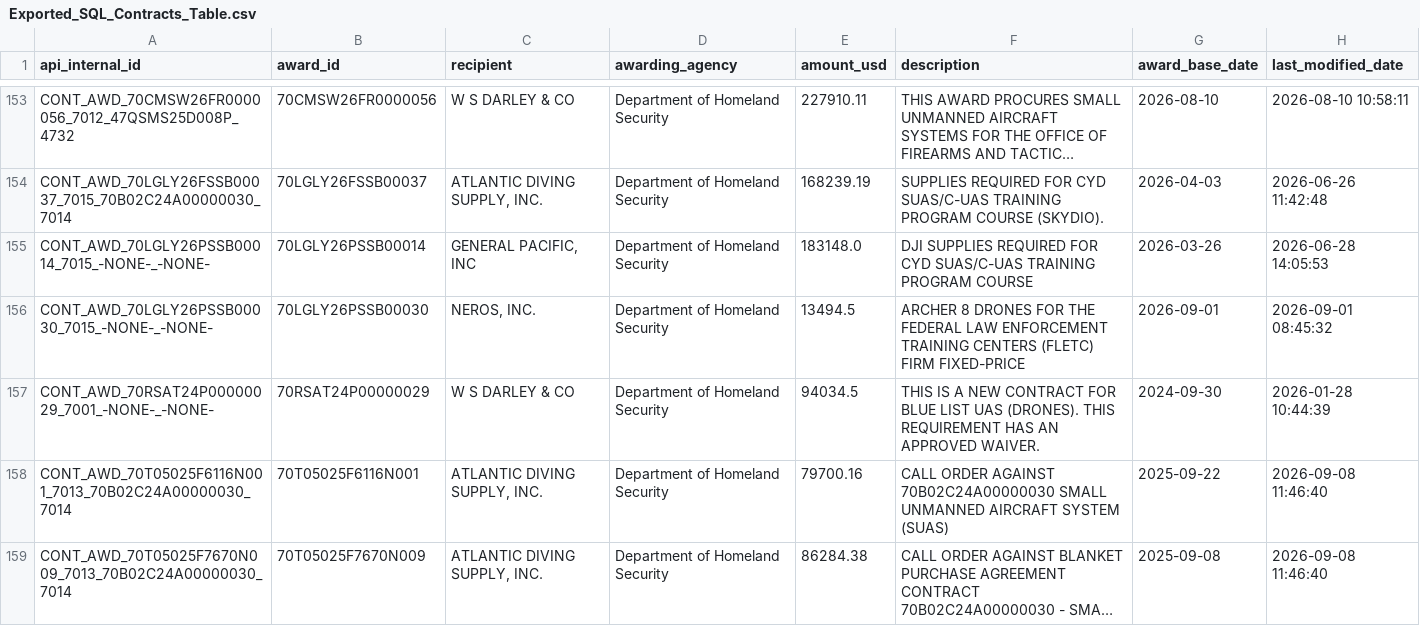
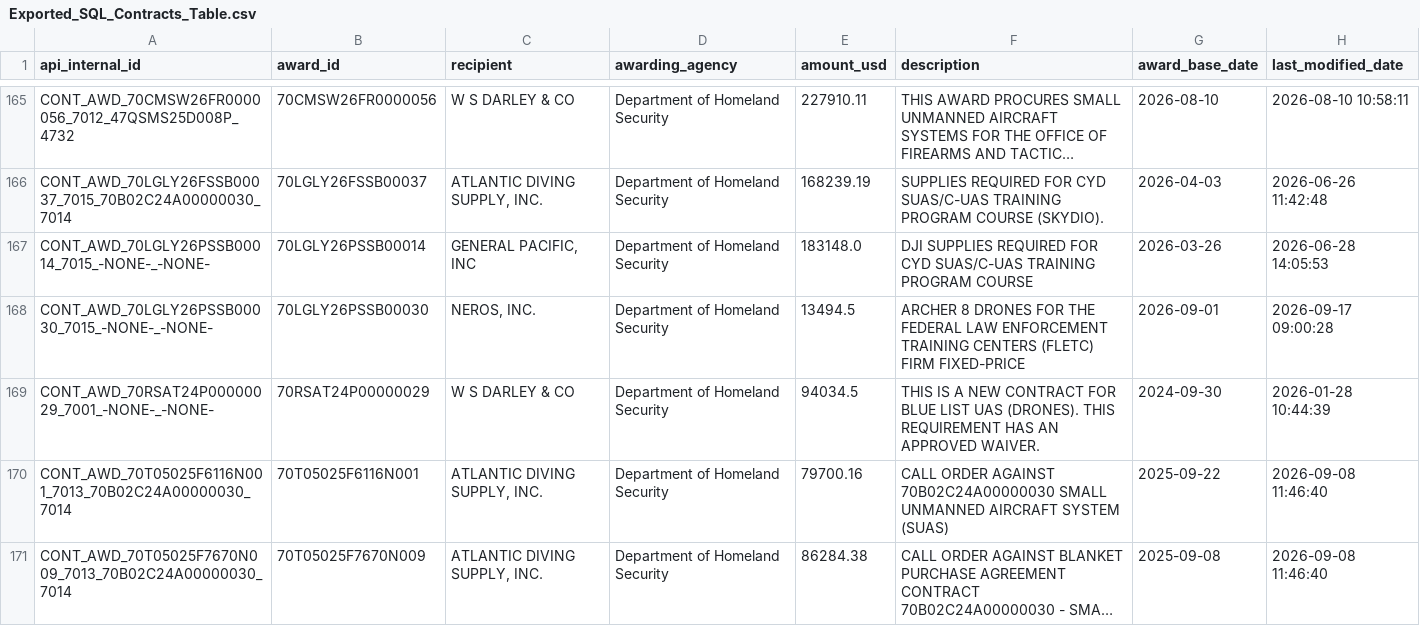
Before and after one commit to WalkerSimpson1/UAS_Project, a CSV file: Exported_SQL_Contracts_Table.csv, drawn as a sheet; only a part is shown, gaps mark what is left out; long unchanged cells end in …; the diff covers the shown part only.

```diff
--- a/Exported_SQL_Contracts_Table.csv
+++ b/Exported_SQL_Contracts_Table.csv
@@ -155,3 +167,3 @@ CONT_AWD_70LGLY26FSSB00037_7015_70B02C24A00000030_7014,70LGLY26FSSB00037,"ATLANT
 CONT_AWD_70LGLY26PSSB00014_7015_-NONE-_-NONE-,70LGLY26PSSB00014,"GENERAL PACIFIC, INC",Department of Homeland Security,183148.0,DJI SUPPLIES REQUIRED FOR CYD SUAS/C-UAS TRAINING PROGRAM COURSE,2026-03-26,2026-06-28 14:05:53
-CONT_AWD_70LGLY26PSSB00030_7015_-NONE-_-NONE-,70LGLY26PSSB00030,"NEROS, INC.",Department of Homeland Security,13494.5,ARCHER 8 DRONES FOR THE FEDERAL LAW ENFORCEMENT TRAINING CENTERS (FLETC) FIRM FIXED-PRICE,2026-09-01,2026-09-01 08:45:32
+CONT_AWD_70LGLY26PSSB00030_7015_-NONE-_-NONE-,70LGLY26PSSB00030,"NEROS, INC.",Department of Homeland Security,13494.5,ARCHER 8 DRONES FOR THE FEDERAL LAW ENFORCEMENT TRAINING CENTERS (FLETC) FIRM FIXED-PRICE,2026-09-01,2026-09-17 09:00:28
 CONT_AWD_70RSAT24P00000029_7001_-NONE-_-NONE-,70RSAT24P00000029,W S DARLEY & CO,Department of Homeland Security,94034.5,THIS IS A NEW CONTRACT FOR BLUE LIST UAS (DRONES). THIS REQUIREMENT HAS AN APPROVED WAIVER.,2024-09-30,2026-01-28 10:44:39
```
Also changed, not shown: 18 added rows and 7 edited cells elsewhere in this file, 2 other files.
